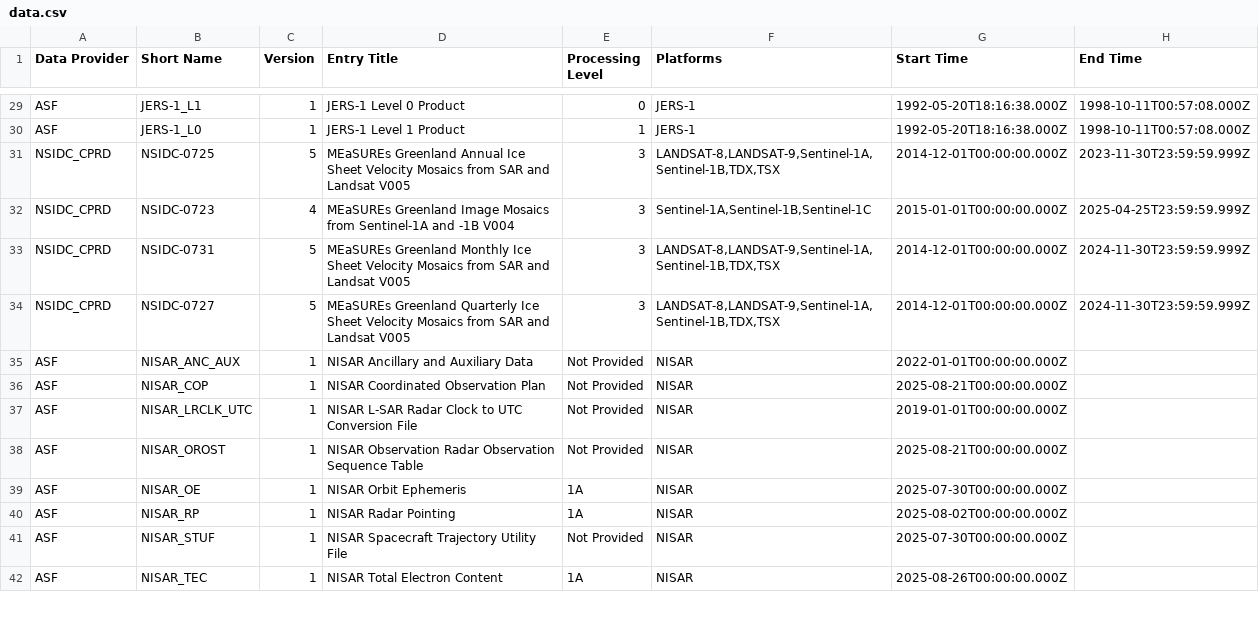
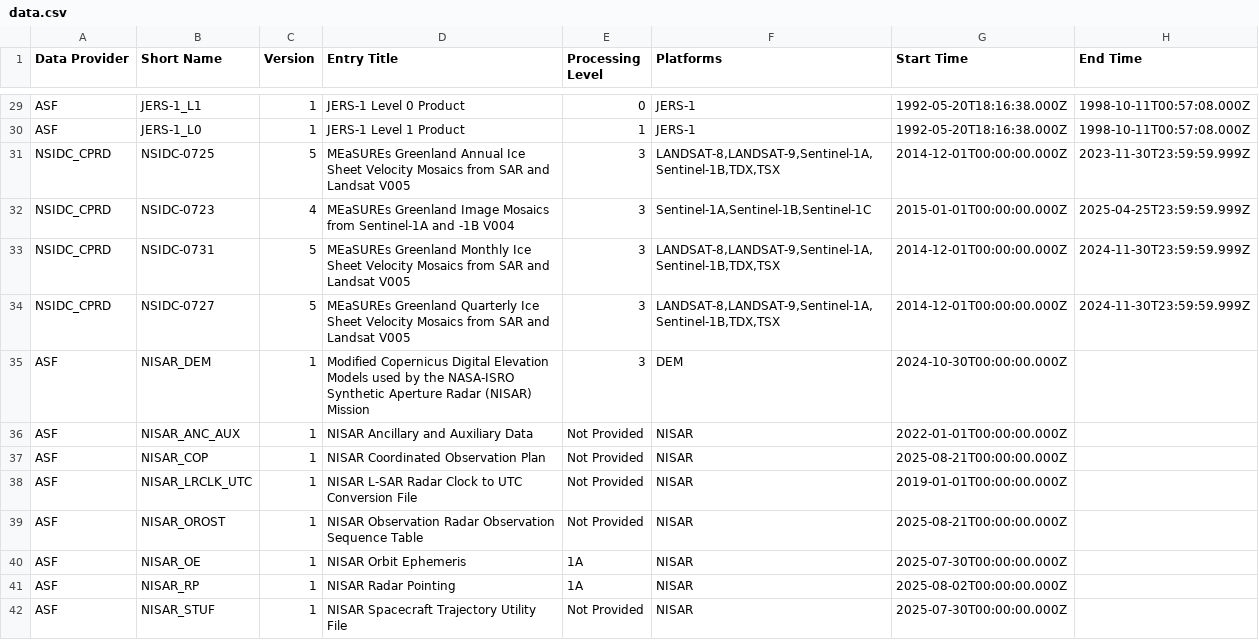
Before and after one commit to data-engineering-workshop/github-automation, a CSV file: data.csv, drawn as a sheet; only a part is shown, gaps mark what is left out; the shorter side is filled out with more unchanged rows.

```diff
--- a/data.csv
+++ b/data.csv
@@ -34,2 +34,3 @@ NSIDC_CPRD,NSIDC-0731,5,MEaSUREs Greenland Monthly Ice Sheet Velocity Mosaics fr
 NSIDC_CPRD,NSIDC-0727,5,MEaSUREs Greenland Quarterly Ice Sheet Velocity Mosaics from SAR and Landsat V005,3,"LANDSAT-8,LANDSAT-9,Sentinel-1A,Sentinel-1B,TDX,TSX",2014-12-01T00:00:00.000Z,2024-11-30T23:59:59.999Z
+ASF,NISAR_DEM,1,Modified Copernicus Digital Elevation Models used by the NASA-ISRO Synthetic Aperture Radar (NISAR) Mission,3,DEM,2024-10-30T00:00:00.000Z,
 ASF,NISAR_ANC_AUX,1,NISAR Ancillary and Auxiliary Data,Not Provided,NISAR,2022-01-01T00:00:00.000Z,
```
